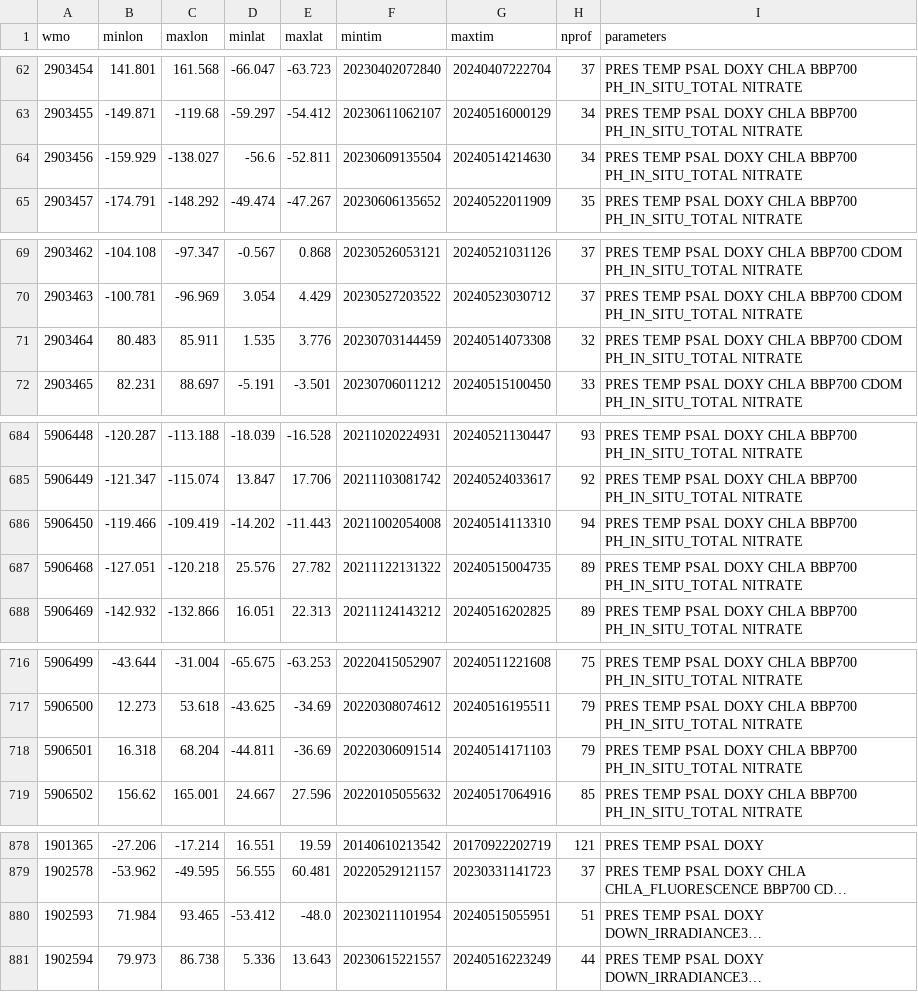
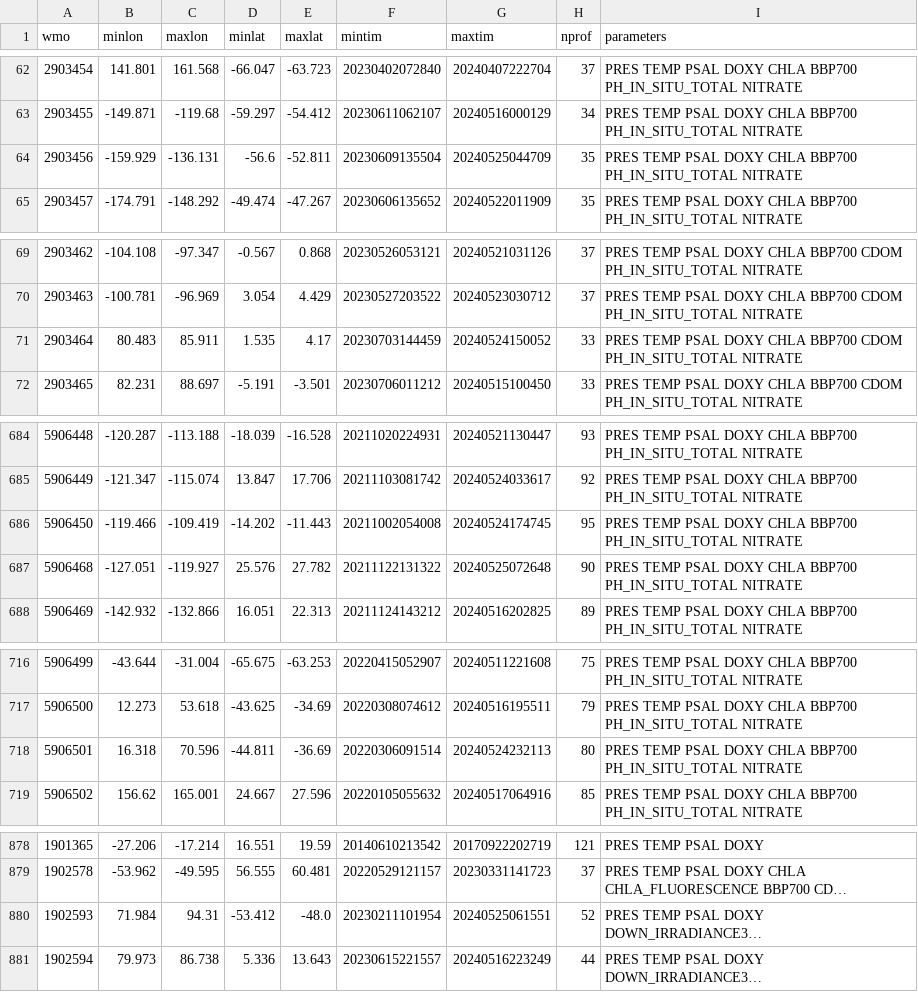
Before and after one commit to JuliaOcean/OceanRobots.jl, a CSV file: dev/argo_synthetic-profile_index.csv, drawn as a sheet; only a part is shown, gaps mark what is left out; long unchanged cells end in …; the diff covers the shown part only; the diff names each change by its address in the sheet, - before the commit and + after, or states it on an @@ line.

```diff
--- a/dev/argo_synthetic-profile_index.csv
+++ b/dev/argo_synthetic-profile_index.csv
-C64 (maxlon): -138.027
+C64 (maxlon): -136.131
-G64 (maxtim): 20240514214630
+G64 (maxtim): 20240525044709
-H64 (nprof): 34
+H64 (nprof): 35
-E71 (maxlat): 3.776
+E71 (maxlat): 4.17
-G71 (maxtim): 20240514073308
+G71 (maxtim): 20240524150052
-H71 (nprof): 32
+H71 (nprof): 33
-G686 (maxtim): 20240514113310
+G686 (maxtim): 20240524174745
-H686 (nprof): 94
+H686 (nprof): 95
-C687 (maxlon): -120.218
+C687 (maxlon): -119.927
-G687 (maxtim): 20240515004735
+G687 (maxtim): 20240525072648
-H687 (nprof): 89
+H687 (nprof): 90
-C718 (maxlon): 68.204
+C718 (maxlon): 70.596
-G718 (maxtim): 20240514171103
+G718 (maxtim): 20240524232113
-H718 (nprof): 79
+H718 (nprof): 80
-C880 (maxlon): 93.465
+C880 (maxlon): 94.31
-G880 (maxtim): 20240515055951
+G880 (maxtim): 20240525061551
-H880 (nprof): 51
+H880 (nprof): 52
```
Also changed, not shown: 82 edited cells elsewhere in this file, 18 other files.
